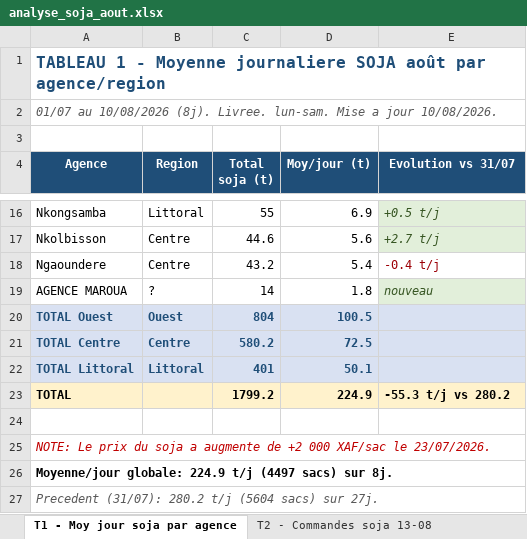
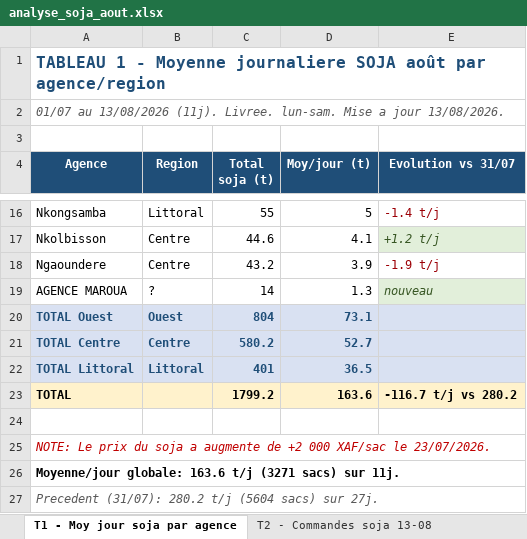
Before and after one commit to frwil/njs-sales-analysis, an Excel workbook: download/analyse_soja_aout.xlsx, sheet T1 - Moy jour soja par agence, drawn as a sheet; only a part is shown, gaps mark what is left out; values as stored, in another font and other column widths than the file's, no borders; the diff covers the shown part only; the diff names each change by its address in the sheet, - before the commit and + after, or states it on an @@ line.

```diff
--- a/download/analyse_soja_aout.xlsx (sheet T1 - Moy jour soja par agence)
+++ b/download/analyse_soja_aout.xlsx (sheet T1 - Moy jour soja par agence)
-A2 (Agence): 01/07 au 10/08/2026 (8j). Livree. lun-sam. Mise a jour 10/08/2026.
+A2 (Agence): 01/07 au 13/08/2026 (11j). Livree. lun-sam. Mise a jour 13/08/2026.
-D16 (Moy/jour (t)): 6.9
+D16 (Moy/jour (t)): 5
@@ E16 fill: #E2EFDA → none, italic: on → off, text colour: #375623 → #9C0006 @@
-E16 (Evolution vs 31/07): +0.5 t/j
+E16 (Evolution vs 31/07): -1.4 t/j
-D17 (Moy/jour (t)): 5.6
+D17 (Moy/jour (t)): 4.1
-E17 (Evolution vs 31/07): +2.7 t/j
+E17 (Evolution vs 31/07): +1.2 t/j
-D18 (Moy/jour (t)): 5.4
+D18 (Moy/jour (t)): 3.9
-E18 (Evolution vs 31/07): -0.4 t/j
+E18 (Evolution vs 31/07): -1.9 t/j
-D19 (Moy/jour (t)): 1.8
+D19 (Moy/jour (t)): 1.3
-D20 (Moy/jour (t)): 100.5
+D20 (Moy/jour (t)): 73.1
-D21 (Moy/jour (t)): 72.5
+D21 (Moy/jour (t)): 52.7
-D22 (Moy/jour (t)): 50.1
+D22 (Moy/jour (t)): 36.5
-D23 (Moy/jour (t)): 224.9
+D23 (Moy/jour (t)): 163.6
-E23 (Evolution vs 31/07): -55.3 t/j vs 280.2
+E23 (Evolution vs 31/07): -116.7 t/j vs 280.2
-A26 (Agence): Moyenne/jour globale: 224.9 t/j (4497 sacs) sur 8j.
+A26 (Agence): Moyenne/jour globale: 163.6 t/j (3271 sacs) sur 11j.
```
Also changed, not shown: 22 edited cells and cell formats elsewhere in this sheet, sheet T5 - Tendance Août, sheet T2 - Commandes soja 13-08, charts or pictures, 2 other files.
